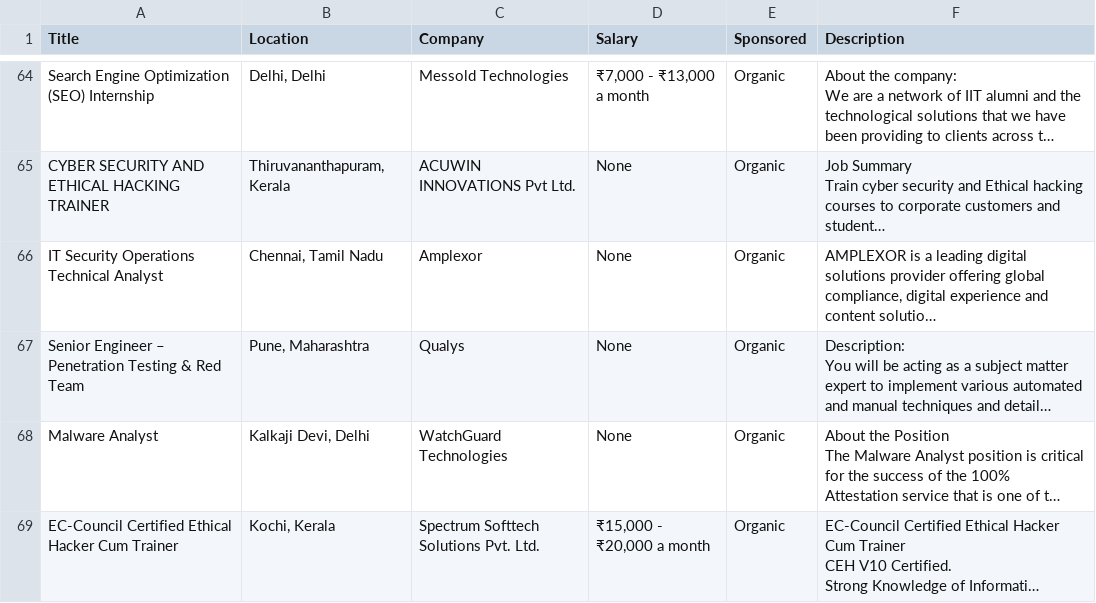
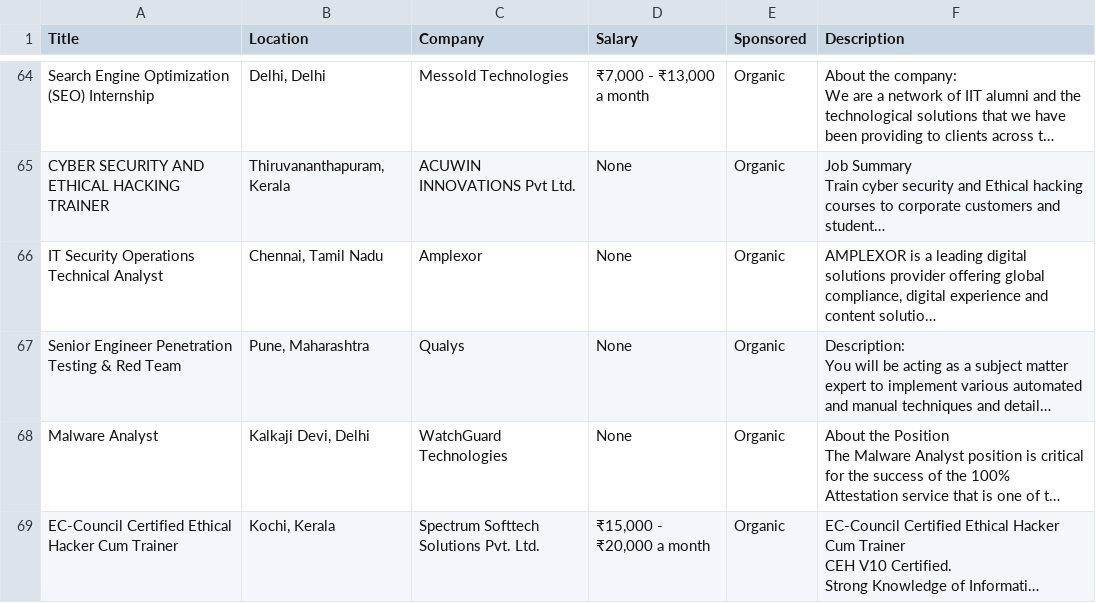
Before and after one commit to PrachiSinghal86/SIH, a CSV file: Datasets/Ethical Hacking.csv, drawn as a sheet; only a part is shown, gaps mark what is left out; long unchanged cells end in …; the diff names each change by its address in the sheet, - before the commit and + after, or states it on an @@ line.

Commit message:
Update Ethical Hacking.csv

```diff
--- a/Datasets/Ethical Hacking.csv
+++ b/Datasets/Ethical Hacking.csv
-A67 (Title): Senior Engineer – Penetration Testing…
+A67 (Title): Senior Engineer Penetration Testing…
```
